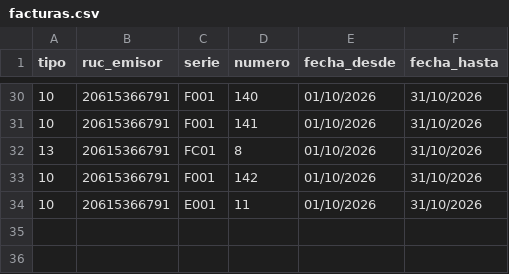
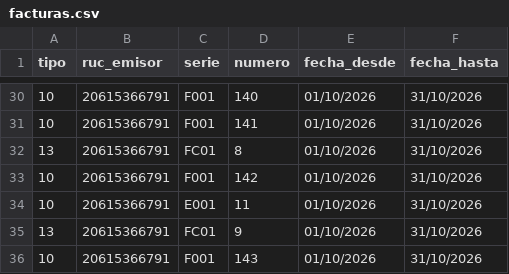
Before and after one commit to Aquivan/Claude, a CSV file: sire/20615366791/facturas.csv, drawn as a sheet; only a part is shown, gaps mark what is left out.

```diff
--- a/sire/20615366791/facturas.csv
+++ b/sire/20615366791/facturas.csv
@@ -34 +34,3 @@ tipo,ruc_emisor,serie,numero,fecha_desde,fecha_hasta
 10,20615366791,E001,11,01/10/2026,31/10/2026
+13,20615366791,FC01,9,01/10/2026,31/10/2026
+10,20615366791,F001,143,01/10/2026,31/10/2026
```
Also changed, not shown: sire/20615366791/historico/202610/reporte_parseado_ventas.csv, sire/20615366791/reporte_parseado_ventas.csv, 9 other files.
